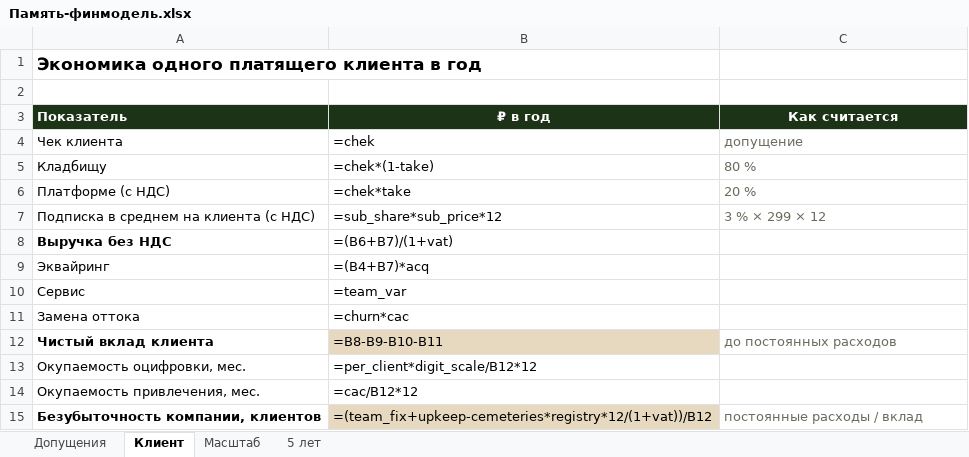
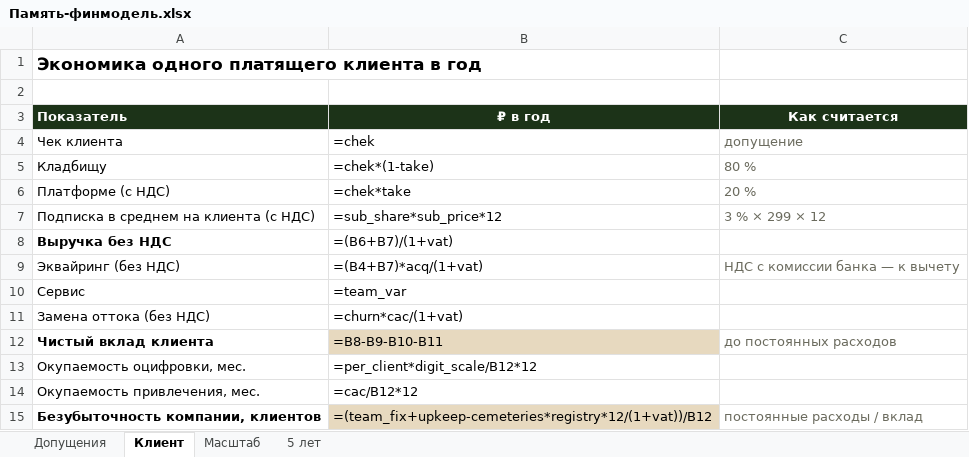
Before and after one commit to valerauvarov23021997-ops/memorygrave, an Excel workbook: docs/pitch/Память-финмодель.xlsx, sheet Клиент, drawn as a sheet; values as stored, in another font and other column widths than the file's, no borders; formulas without a stored value are shown as written; removed rows and columns are numbered as before the commit, all else as after; the diff names each change by its address in the sheet, - before the commit and + after, or states it on an @@ line.

```diff
--- a/docs/pitch/Память-финмодель.xlsx (sheet Клиент)
+++ b/docs/pitch/Память-финмодель.xlsx (sheet Клиент)
-row 9: Эквайринг | =(B4+B7)*acq
+row 9: Эквайринг (без НДС) | =(B4+B7)*acq/(1+vat) | НДС с комиссии банка — к вычету
-row 11: Замена оттока | =churn*cac
+row 11: Замена оттока (без НДС) | =churn*cac/(1+vat)
```
Also changed, not shown: sheet 5 лет, sheet Масштаб, sheet Допущения, 34 other files.
